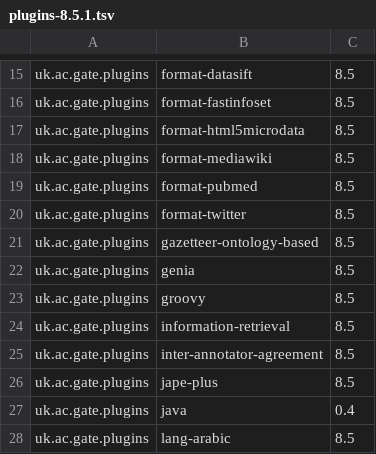
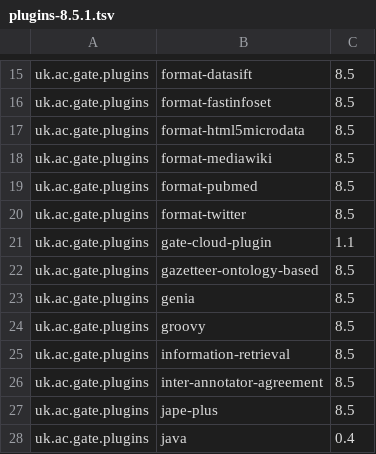
Before and after one commit to GateNLP/gate-metadata, a TSV file: default-plugins/plugins-8.5.1.tsv, drawn as a sheet; only a part is shown, gaps mark what is left out; the shorter side is filled out with more unchanged rows; the diff names each change by its address in the sheet, - before the commit and + after, or states it on an @@ line.

Commit message:
Added cloud client plugin to default lists

```diff
--- a/default-plugins/plugins-8.5.1.tsv
+++ b/default-plugins/plugins-8.5.1.tsv
+row 21: uk.ac.gate.plugins | gate-cloud-plugin | 1.1
```
Also changed, not shown: default-plugins/plugins-8.5.tsv, default-plugins/plugins-8.6-SNAPSHOT.tsv.
